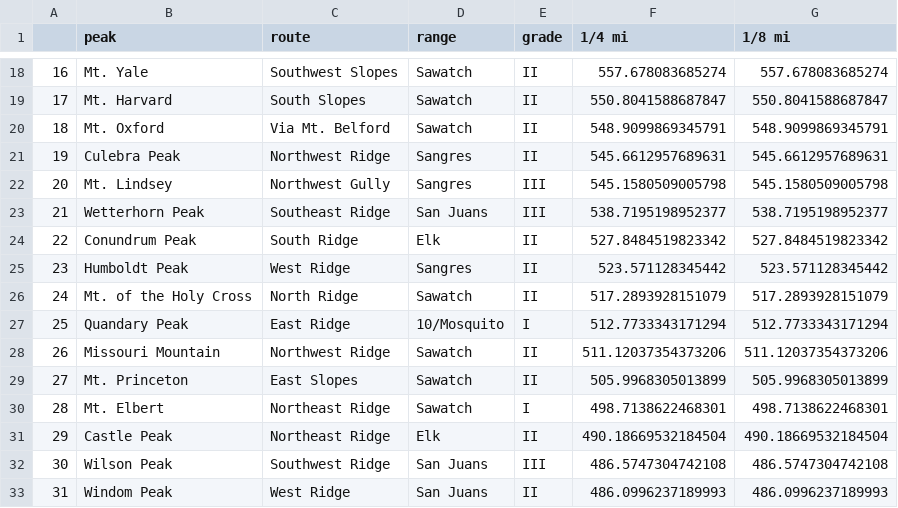
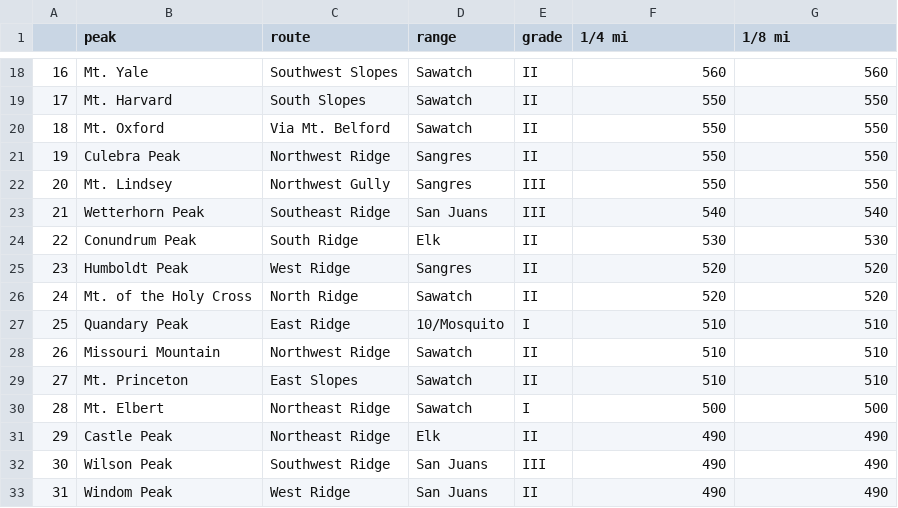
Before and after one commit to munierSalem/dismal-wilderness, a CSV file: 14er_steep_route_ranks.csv, drawn as a sheet; only a part is shown, gaps mark what is left out; the diff covers the shown part only.

```diff
--- a/14er_steep_route_ranks.csv
+++ b/14er_steep_route_ranks.csv
@@ -18,16 +18,16 @@
-16,Mt. Yale,Southwest Slopes,Sawatch,II,557.678083685274,557.678083685274
-17,Mt. Harvard,South Slopes,Sawatch,II,550.8041588687847,550.8041588687847
-18,Mt. Oxford,Via Mt. Belford,Sawatch,II,548.9099869345791,548.9099869345791
-19,Culebra Peak,Northwest Ridge,Sangres,II,545.6612957689631,545.6612957689631
-20,Mt. Lindsey,Northwest Gully,Sangres,III,545.1580509005798,545.1580509005798
-21,Wetterhorn Peak,Southeast Ridge,San Juans,III,538.7195198952377,538.7195198952377
-22,Conundrum Peak,South Ridge,Elk,II,527.8484519823342,527.8484519823342
-23,Humboldt Peak,West Ridge,Sangres,II,523.571128345442,523.571128345442
-24,Mt. of the Holy Cross,North Ridge,Sawatch,II,517.2893928151079,517.2893928151079
-25,Quandary Peak,East Ridge,10/Mosquito,I,512.7733343171294,512.7733343171294
-26,Missouri Mountain,Northwest Ridge,Sawatch,II,511.12037354373206,511.12037354373206
-27,Mt. Princeton,East Slopes,Sawatch,II,505.9968305013899,505.9968305013899
-28,Mt. Elbert,Northeast Ridge,Sawatch,I,498.7138622468301,498.7138622468301
-29,Castle Peak,Northeast Ridge,Elk,II,490.18669532184504,490.18669532184504
-30,Wilson Peak,Southwest Ridge,San Juans,III,486.5747304742108,486.5747304742108
-31,Windom Peak,West Ridge,San Juans,II,486.0996237189993,486.0996237189993
+16,Mt. Yale,Southwest Slopes,Sawatch,II,560,560
+17,Mt. Harvard,South Slopes,Sawatch,II,550,550
+18,Mt. Oxford,Via Mt. Belford,Sawatch,II,550,550
+19,Culebra Peak,Northwest Ridge,Sangres,II,550,550
+20,Mt. Lindsey,Northwest Gully,Sangres,III,550,550
+21,Wetterhorn Peak,Southeast Ridge,San Juans,III,540,540
+22,Conundrum Peak,South Ridge,Elk,II,530,530
+23,Humboldt Peak,West Ridge,Sangres,II,520,520
+24,Mt. of the Holy Cross,North Ridge,Sawatch,II,520,520
+25,Quandary Peak,East Ridge,10/Mosquito,I,510,510
+26,Missouri Mountain,Northwest Ridge,Sawatch,II,510,510
+27,Mt. Princeton,East Slopes,Sawatch,II,510,510
+28,Mt. Elbert,Northeast Ridge,Sawatch,I,500,500
+29,Castle Peak,Northeast Ridge,Elk,II,490,490
+30,Wilson Peak,Southwest Ridge,San Juans,III,490,490
+31,Windom Peak,West Ridge,San Juans,II,490,490
```
Also changed, not shown: 84 edited cells elsewhere in this file.
